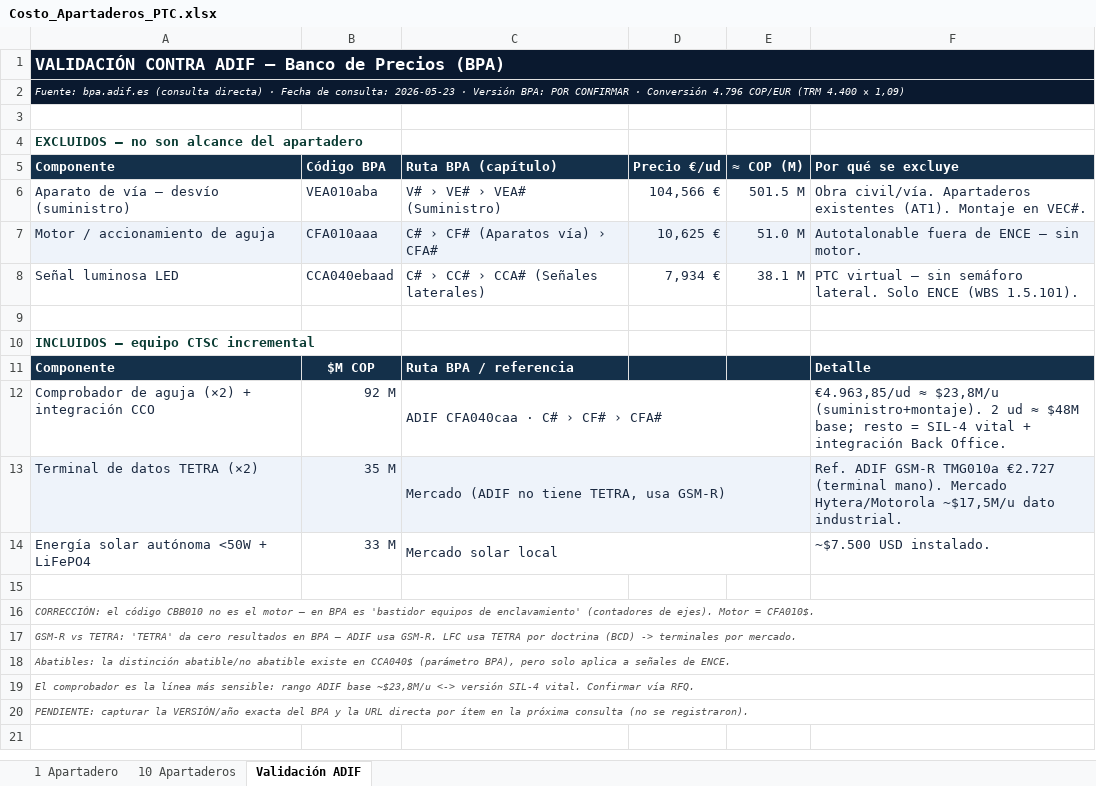
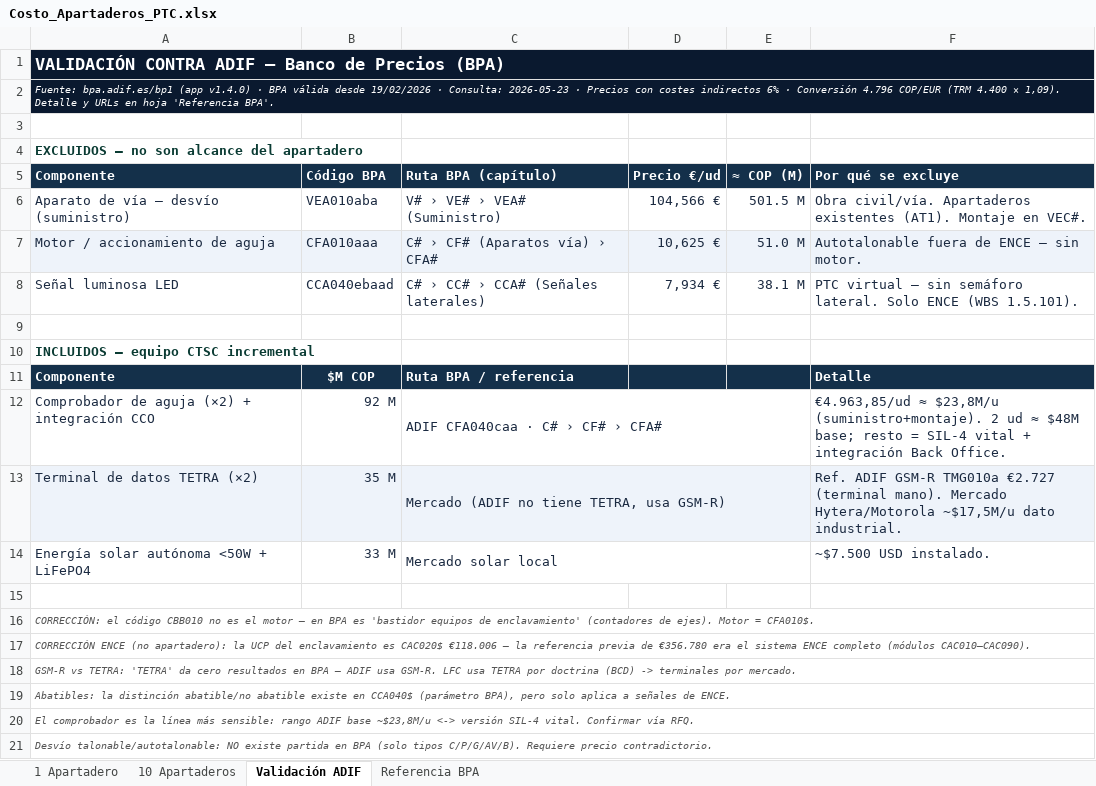
Before and after one commit to dieleozagent-debug/LFC2, an Excel workbook: IX_WBS_Planificacion/Costo_Apartaderos_PTC.xlsx, sheet Validación ADIF, drawn as a sheet; values as stored, in another font and other column widths than the file's, no borders; addresses are those after the commit; the diff names each change by its address in the sheet, - before the commit and + after, or states it on an @@ line.

```diff
--- a/IX_WBS_Planificacion/Costo_Apartaderos_PTC.xlsx (sheet Validación ADIF)
+++ b/IX_WBS_Planificacion/Costo_Apartaderos_PTC.xlsx (sheet Validación ADIF)
+sheet tab: Referencia BPA
-A2 (Componente): Fuente: bpa.adif.es (consulta directa) · Fecha de consulta: 2026-05-23 · Versión BPA: POR CONFIRMAR · Conversión 4.796 COP/EUR (TRM 4.400 × 1,09)
+A2 (Componente): Fuente: bpa.adif.es/bp1 (app v1.4.0) · BPA válida desde 19/02/2026 · Consulta: 2026-05-23 · Precios con costes indirectos 6% · Conversión 4.796 COP/EUR (TRM 4.400 × 1,09). Detalle y URLs en hoja 'Referencia BPA'.
+row 17: CORRECCIÓN ENCE (no apartadero): la UCP del enclavamiento es CAC020$ €118.006 — la referencia previa de €356.780 era el sistema ENCE completo (módulos CAC010–CAC090).
-A21 (Componente): PENDIENTE: capturar la VERSIÓN/año exacta del BPA y la URL directa por ítem en la próxima consulta (no se registraron).
+A21 (Componente): Desvío talonable/autotalonable: NO existe partida en BPA (solo tipos C/P/G/AV/B). Requiere precio contradictorio.
```
Also changed, not shown: 2 other files.
